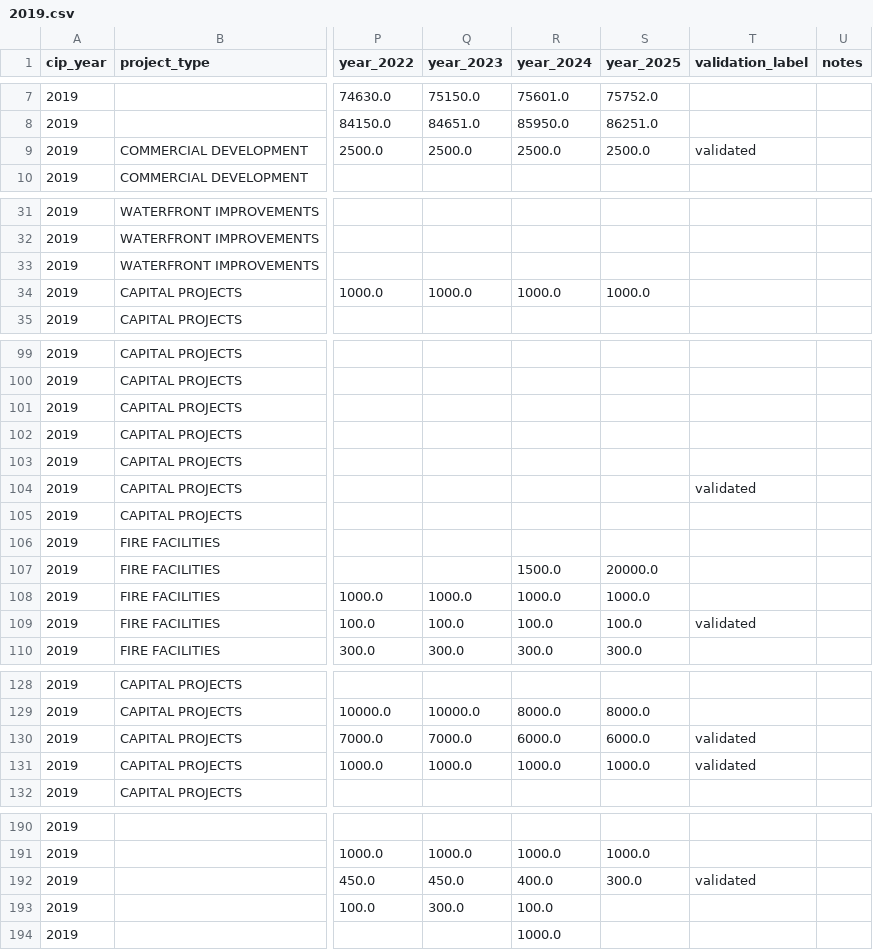
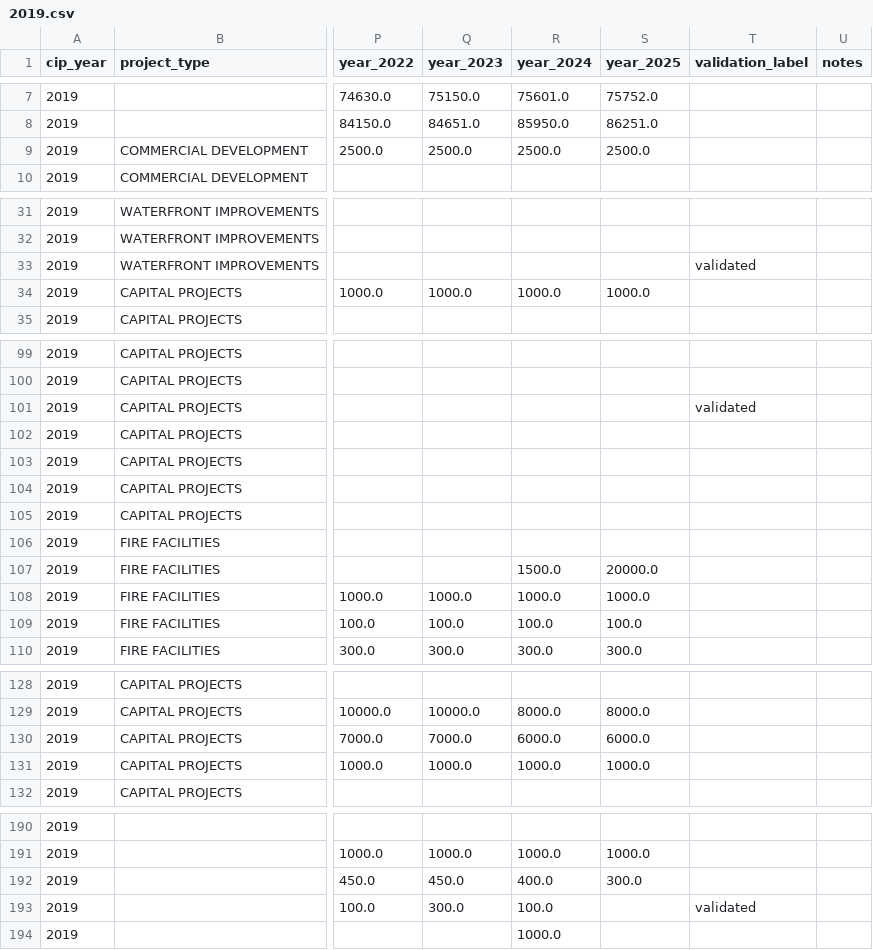
Before and after one commit to DevHelix/CIPBD, a CSV file: Philadelphia/CSV/2019.csv, drawn as a sheet; only a part is shown, gaps mark what is left out; the diff covers the shown part only; the diff names each change by its address in the sheet, - before the commit and + after, or states it on an @@ line.

```diff
--- a/Philadelphia/CSV/2019.csv
+++ b/Philadelphia/CSV/2019.csv
-T9 (validation_label): validated
+T9 (validation_label): (empty)
-T33 (validation_label): (empty)
+T33 (validation_label): validated
-T101 (validation_label): (empty)
+T101 (validation_label): validated
-T104 (validation_label): validated
+T104 (validation_label): (empty)
-T109 (validation_label): validated
+T109 (validation_label): (empty)
-T130:T131 (validation_label): validated
+T130:T131 (validation_label): (empty)
-T192 (validation_label): validated
+T192 (validation_label): (empty)
-T193 (validation_label): (empty)
+T193 (validation_label): validated
```
Also changed, not shown: 5 edited cells elsewhere in this file, Philadelphia/CSV/2020.csv, 32 other files.
